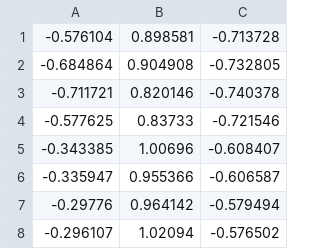
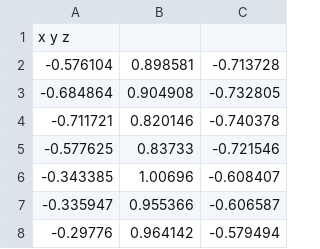
Before and after one commit to QL-UoHull/Ellipsoid-Fitting-via-Least-Squares-with-Ellipsoid-Specific-Constraints-Li-Griffiths-2004-, a CSV file: data/Fibia.csv, drawn as a sheet; only a part is shown; the shorter side is filled out with more unchanged rows; the diff names each change by its address in the sheet, - before the commit and + after, or states it on an @@ line.

Commit message:
Add header row to Fibia.csv

```diff
--- a/data/Fibia.csv
+++ b/data/Fibia.csv
+row 1: x y z
```
